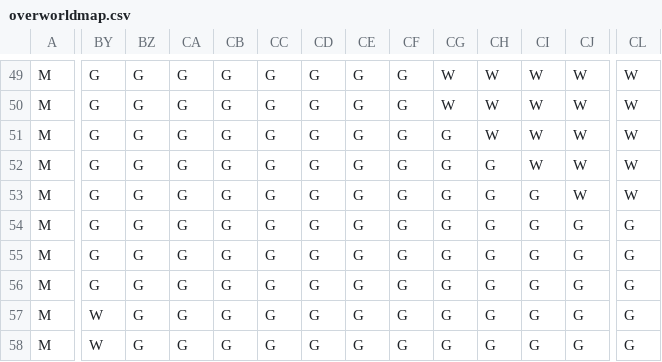
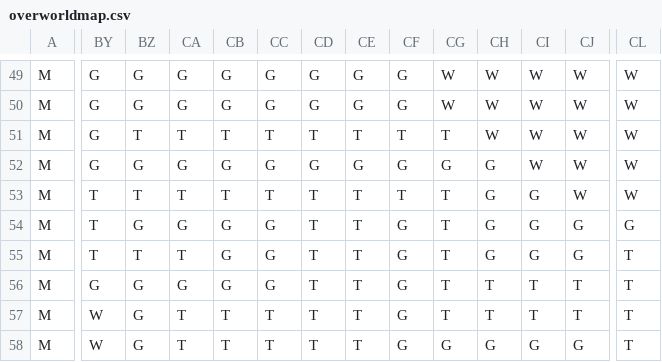
Before and after one commit to punell/Projekt-Dat055, a CSV file: overworldmap.csv, drawn as a sheet; only a part is shown, gaps mark what is left out; the diff covers the shown part only; the diff names each change by its address in the sheet, - before the commit and + after, or states it on an @@ line.

Commit message:
Added forest-maze to overworldmap

```diff
--- a/overworldmap.csv
+++ b/overworldmap.csv
-BZ51: G
+BZ51: T
-CA51: G
+CA51: T
-CB51: G
+CB51: T
-CC51: G
+CC51: T
-CD51: G
+CD51: T
-CE51: G
+CE51: T
-CF51: G
+CF51: T
-CG51: G
+CG51: T
-BY53:BY55: G
+BY53:BY55: T
-BZ53: G
+BZ53: T
-CA53: G
+CA53: T
-CB53: G
+CB53: T
-CC53: G
+CC53: T
-CD53:CD58: G
+CD53:CD58: T
-CE53:CE58: G
+CE53:CE58: T
-CF53: G
+CF53: T
-CG53:CG57: G
+CG53:CG57: T
-BZ55: G
+BZ55: T
-CA55: G
+CA55: T
-CL55:CL58: G
+CL55:CL58: T
-CH56:CH57: G
+CH56:CH57: T
-CI56:CI57: G
+CI56:CI57: T
-CJ56:CJ57: G
+CJ56:CJ57: T
-CA57:CA58: G
+CA57:CA58: T
-CB57:CB58: G
+CB57:CB58: T
-CC57:CC58: G
+CC57:CC58: T
```
Also changed, not shown: 122 edited cells elsewhere in this file, 1 other file.
